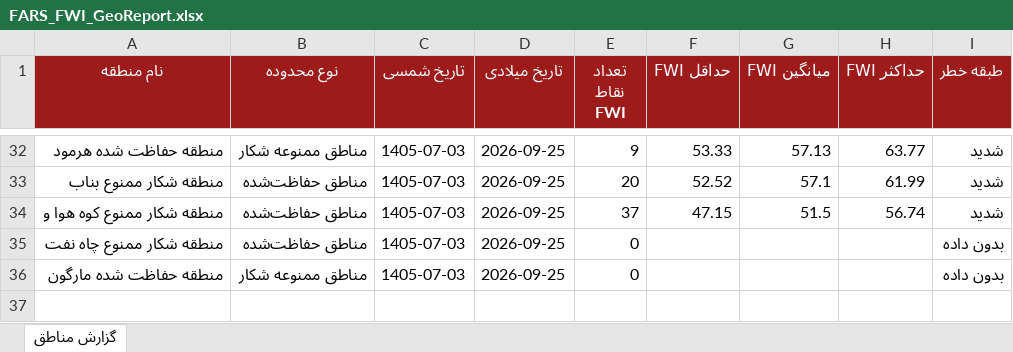
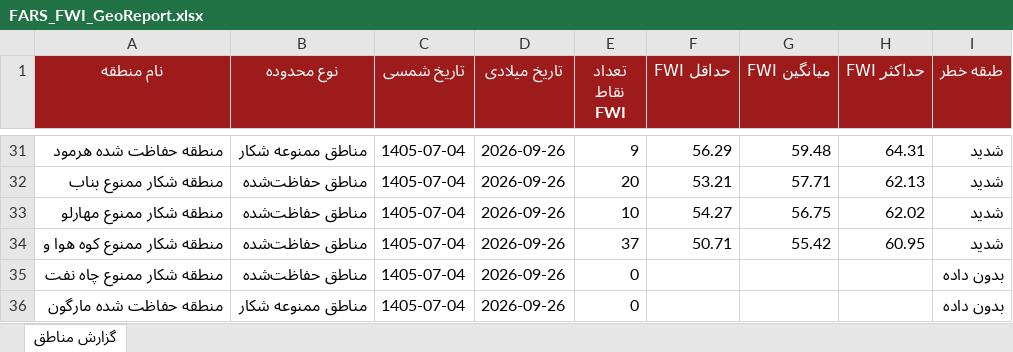
Before and after one commit to hashempoorsadegh214-prog/FARS-FWI, an Excel workbook: data/FARS_FWI_GeoReport.xlsx, sheet گزارش مناطق, drawn as a sheet; only a part is shown, gaps mark what is left out; values as stored, in another font and other column widths than the file's, no borders; conditional formats not drawn; addresses are those after the commit; the diff covers the shown part only; the diff names each change by its address in the sheet, - before the commit and + after, or states it on an @@ line.

```diff
--- a/data/FARS_FWI_GeoReport.xlsx (sheet گزارش مناطق)
+++ b/data/FARS_FWI_GeoReport.xlsx (sheet گزارش مناطق)
-C31:C32 (تاریخ شمسی): 1405-07-03
+C31:C32 (تاریخ شمسی): 1405-07-04
-D31:D32 (تاریخ میلادی): 2026-09-25
+D31:D32 (تاریخ میلادی): 2026-09-26
-F31 (حداقل FWI): 53.33
+F31 (حداقل FWI): 56.29
-G31 (میانگین FWI): 57.13
+G31 (میانگین FWI): 59.48
-H31 (حداکثر FWI): 63.77
+H31 (حداکثر FWI): 64.31
-F32 (حداقل FWI): 52.52
+F32 (حداقل FWI): 53.21
-G32 (میانگین FWI): 57.1
+G32 (میانگین FWI): 57.71
-H32 (حداکثر FWI): 61.99
+H32 (حداکثر FWI): 62.13
+row 33: منطقه شکار ممنوع مهارلو | مناطق حفاظت‌شده | 1405-07-04 | 2026-09-26 | 10 | 54.27 | 56.75 | 62.02 | شدید
-C34:C36 (تاریخ شمسی): 1405-07-03
+C34:C36 (تاریخ شمسی): 1405-07-04
-D34:D36 (تاریخ میلادی): 2026-09-25
+D34:D36 (تاریخ میلادی): 2026-09-26
-F34 (حداقل FWI): 47.15
+F34 (حداقل FWI): 50.71
-G34 (میانگین FWI): 51.5
+G34 (میانگین FWI): 55.42
-H34 (حداکثر FWI): 56.74
+H34 (حداکثر FWI): 60.95
```
Also changed, not shown: 15 added rows, 16 removed rows and 71 edited cells elsewhere in this sheet, 1 other file.
